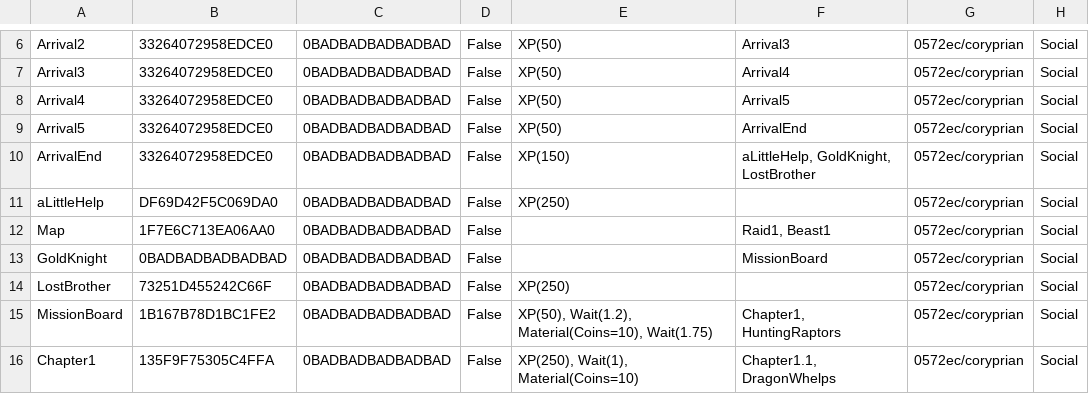
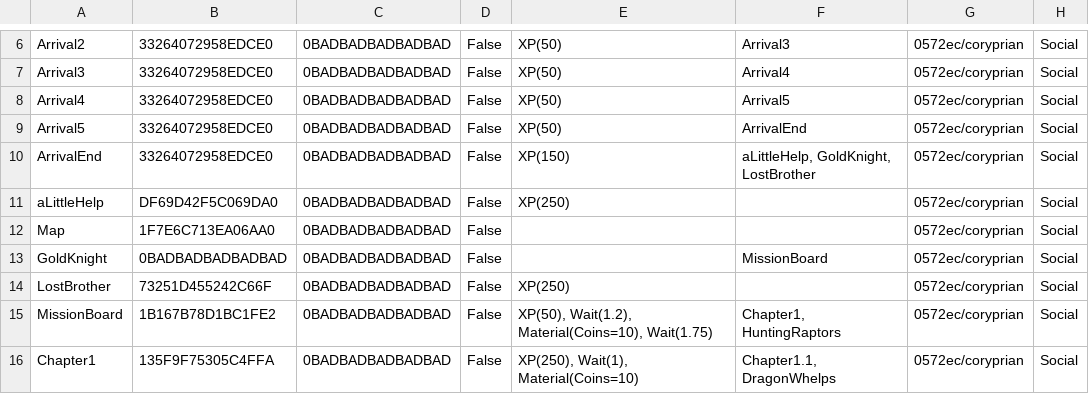
Before and after one commit to Kibrisli/CoryPrian, a CSV file: Framework/Data/DataTables/QuestMetadata.csv, drawn as a sheet; only a part is shown, gaps mark what is left out.

```diff
--- a/Framework/Data/DataTables/QuestMetadata.csv
+++ b/Framework/Data/DataTables/QuestMetadata.csv
@@ -11,3 +11,3 @@
 "aLittleHelp","DF69D42F5C069DA0","0BADBADBADBADBAD","False","XP(250)","","0572ec/coryprian","Social"
-"Map","1F7E6C713EA06AA0","0BADBADBADBADBAD","False","","Raid1, Beast1","0572ec/coryprian","Social"
+"Map","1F7E6C713EA06AA0","0BADBADBADBADBAD","False","","","0572ec/coryprian","Social"
 "GoldKnight","0BADBADBADBADBAD","0BADBADBADBADBAD","False","","MissionBoard","0572ec/coryprian","Social"
```
Also changed, not shown: Framework/Data/DataTables/Talking Heads.csv, 28 other files.
